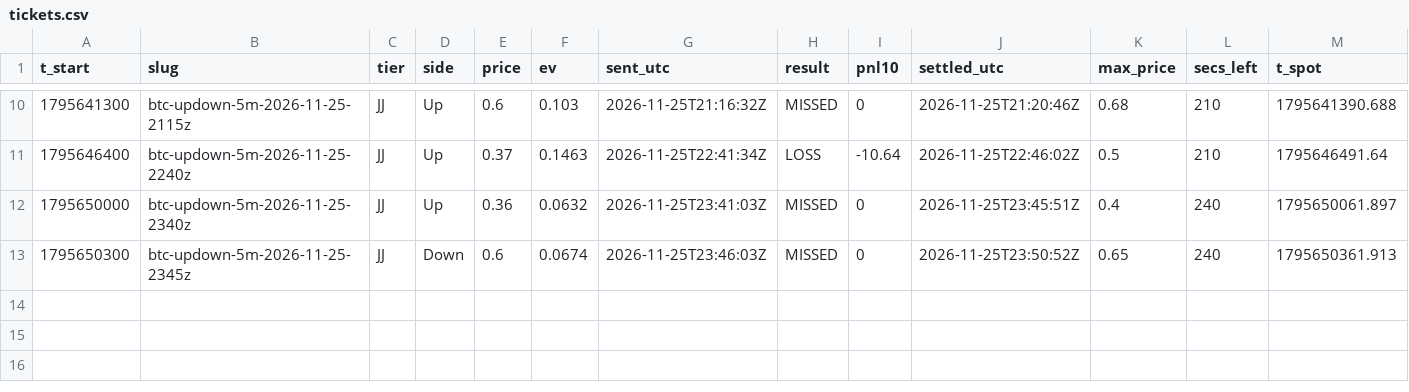
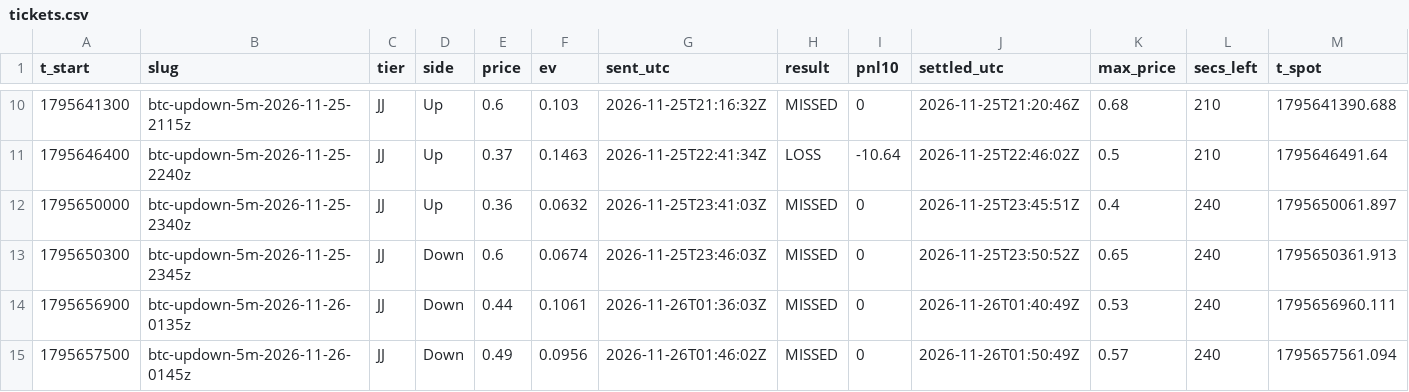
Before and after one commit to j42002/polybot, a CSV file: data/tickets.csv, drawn as a sheet; only a part is shown, gaps mark what is left out; rows hold the shown columns only; the diff names each change by its address in the sheet, - before the commit and + after, or states it on an @@ line.

```diff
--- a/data/tickets.csv
+++ b/data/tickets.csv
+row 14: 1795656900 | btc-updown-5m-2026-11-26-0135z | JJ | Down | 0.44 | 0.1061 | 2026-11-26T01:36:03Z | MISSED | 0 | 2026-11-26T01:40:49Z | 0.53 | 240 | 1795656960.111
+row 15: 1795657500 | btc-updown-5m-2026-11-26-0145z | JJ | Down | 0.49 | 0.0956 | 2026-11-26T01:46:02Z | MISSED | 0 | 2026-11-26T01:50:49Z | 0.57 | 240 | 1795657561.094
```
Also changed, not shown: data/closes.csv, data/loop_stats.csv, 5 other files.
